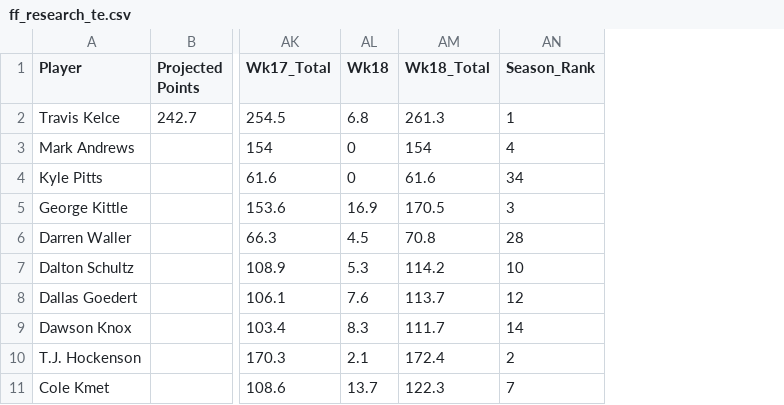
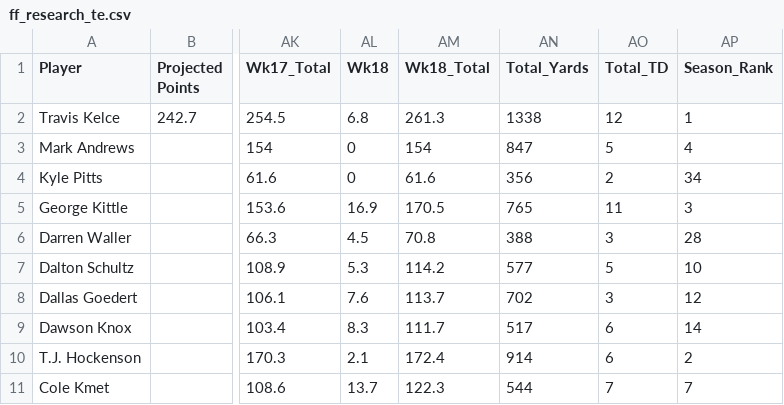
Before and after one commit to jonpb99/Fantasy_Football_Data_Analytics, a CSV file: 2022_Data/ff_research_te.csv, drawn as a sheet; only a part is shown, gaps mark what is left out; the diff names each change by its address in the sheet, - before the commit and + after, or states it on an @@ line.

Commit message:
Add files via upload

```diff
--- a/2022_Data/ff_research_te.csv
+++ b/2022_Data/ff_research_te.csv
+column AN (Total_Yards), rows 2-11: 1338 | 847 | 356 | 765 | 388 | 577 | 702 | 517 | 914 | 544
+column AO (Total_TD), rows 2-11: 12 | 5 | 2 | 11 | 3 | 5 | 3 | 6 | 6 | 7
```
